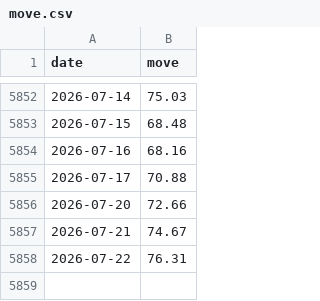
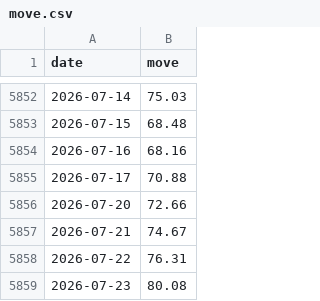
Before and after one commit to jonatw/finlab-txd, a CSV file: data/raw/move.csv, drawn as a sheet; only a part is shown, gaps mark what is left out; the diff names each change by its address in the sheet, - before the commit and + after, or states it on an @@ line.

```diff
--- a/data/raw/move.csv
+++ b/data/raw/move.csv
+row 5859: 2026-07-23 | 80.08
```
Also changed, not shown: 3 other files.
